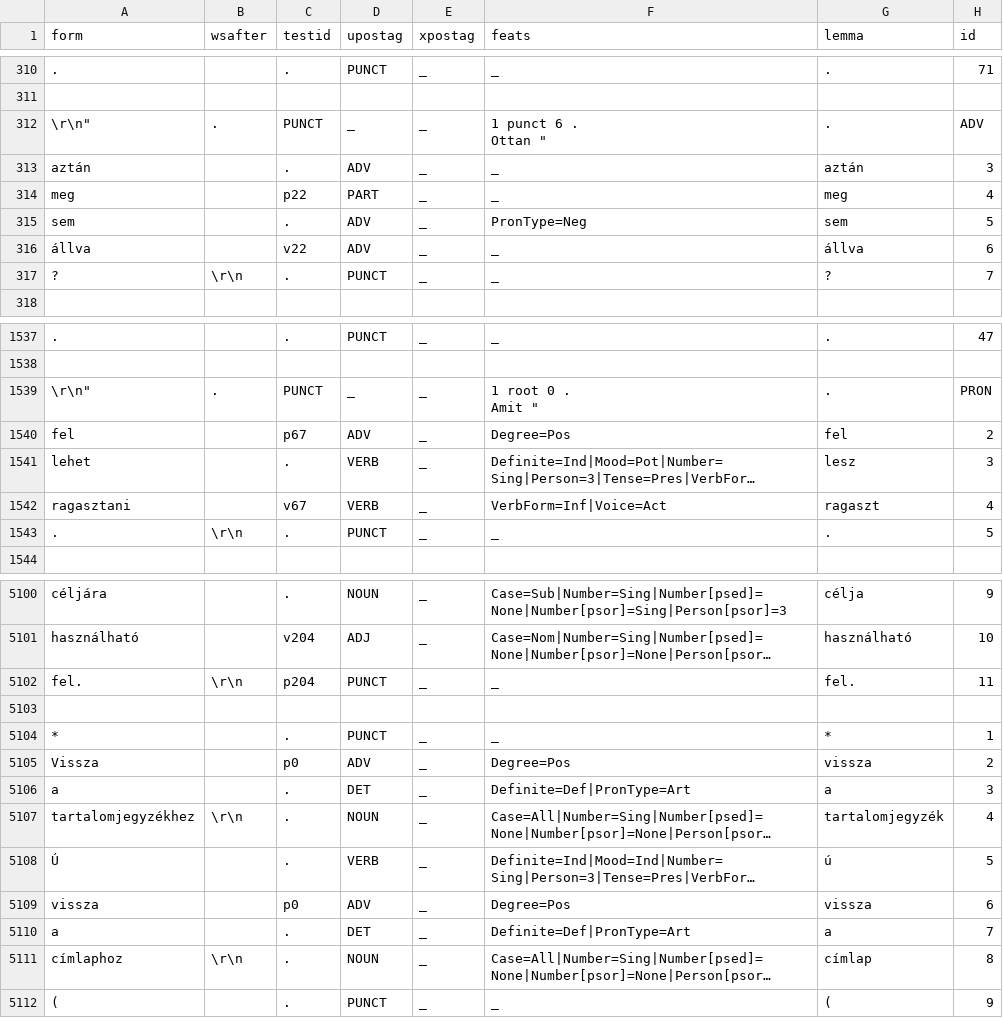
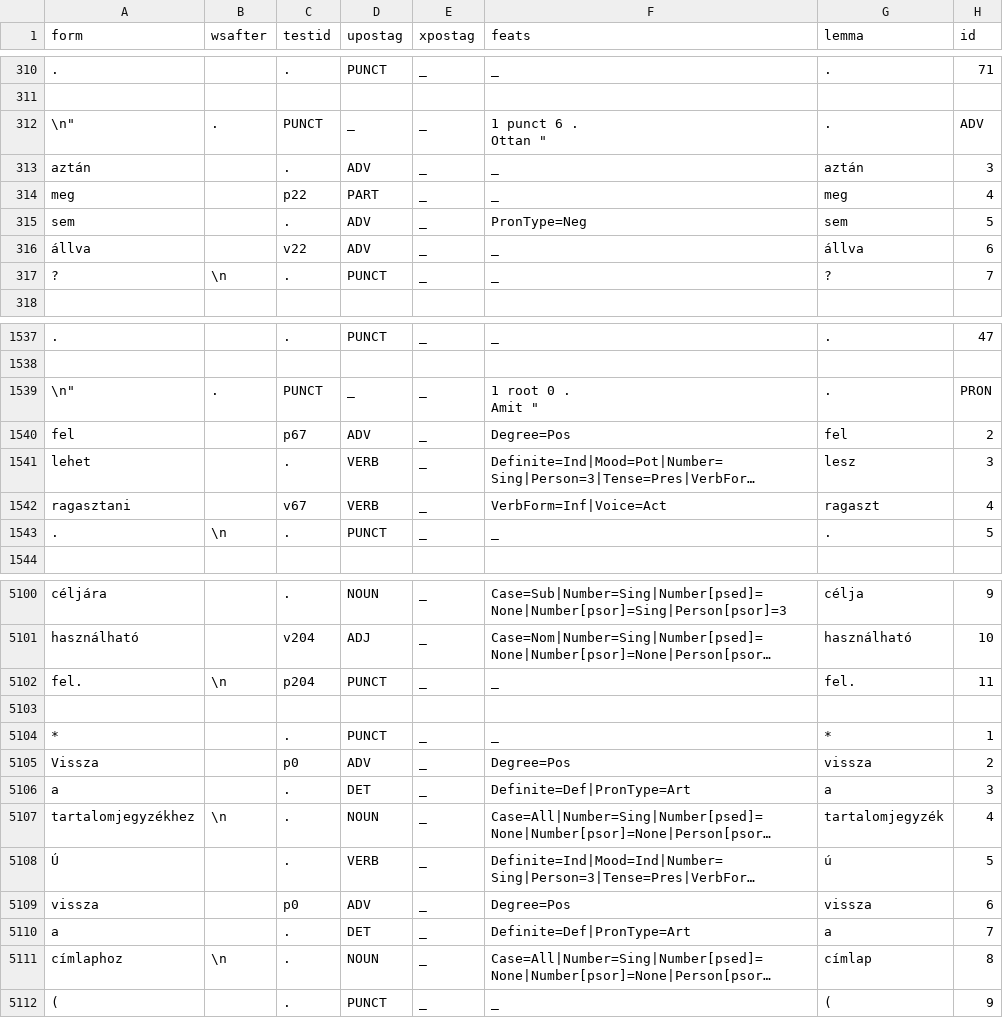
Before and after one commit to ril-lexknowrep/emPreverb, a TSV file: evaluation/validate_stanzaids.tsv, drawn as a sheet; only a part is shown, gaps mark what is left out; long unchanged cells end in …; the diff covers the shown part only; the diff names each change by its address in the sheet, - before the commit and + after, or states it on an @@ line.

```diff
--- a/evaluation/validate_stanzaids.tsv
+++ b/evaluation/validate_stanzaids.tsv
-A312 (form): \r\n"
+A312 (form): \n"
-B317 (wsafter): \r\n
+B317 (wsafter): \n
-A1539 (form): \r\n"
+A1539 (form): \n"
-B1543 (wsafter): \r\n
+B1543 (wsafter): \n
-B5102 (wsafter): \r\n
+B5102 (wsafter): \n
-B5107 (wsafter): \r\n
+B5107 (wsafter): \n
-B5111 (wsafter): \r\n
+B5111 (wsafter): \n
```
Also changed, not shown: 192 edited cells elsewhere in this file, evaluation/validate_emtok_output.tsv, evaluation/validate_stanzaparse_output.tsv, 13 other files.
